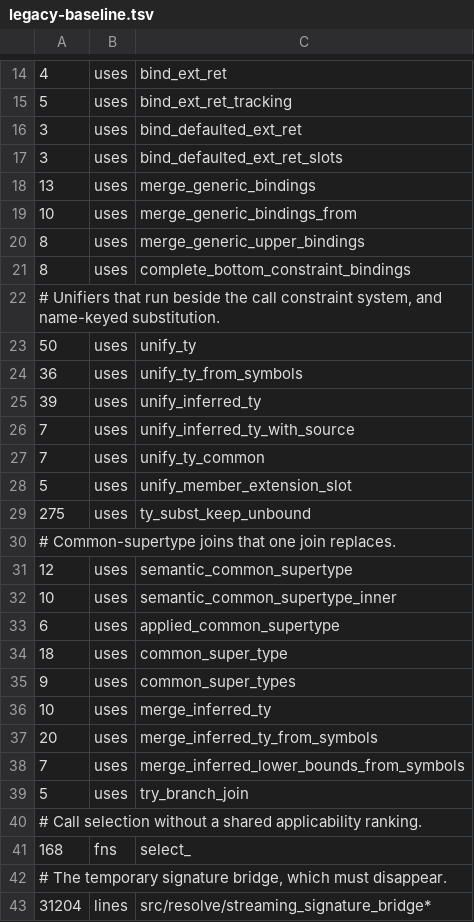
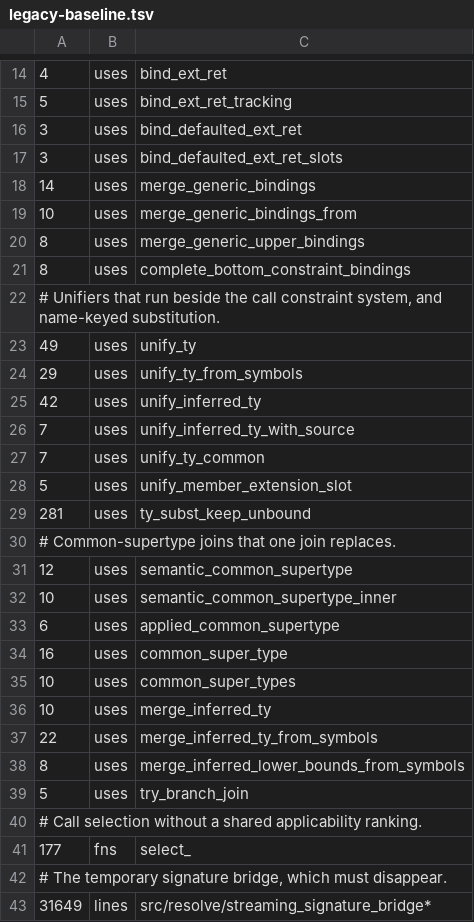
Before and after one commit to qnox/krusty, a TSV file: legacy-baseline.tsv, drawn as a sheet; only a part is shown, gaps mark what is left out.

Commit message:
Freeze the initial legacy inventory at the master it joins
The ratchet is not on master yet, so legacy-baseline.tsv is its initial
inventory, not a lowered count: it must measure the tree it merges into,
or the lint gate it installs rejects master's own source. Every row is
now the script's own measurement (legacy-ratchet.sh measure) of this
branch merged with master e3250012. Eleven rows moved since the last
freeze, eight up and three down:

- up: merge_generic_bindings 13->14, unify_inferred_ty 39->42,
  ty_subst_keep_unbound 275->281, common_super_types 9->10,
  merge_inferred_ty_from_symbols 20->22,
  merge_inferred_lower_bounds_from_symbols 7->8, fns select_ 168->177,
  lines src/resolve/streaming_signature_bridge* 31204->31649
- down: unify_ty 50->49, unify_ty_from_symbols 36->29,
  common_super_type 18->16

From here each row only goes down: check still fails above a row, and
tighten still cannot raise one.

```diff
--- a/legacy-baseline.tsv
+++ b/legacy-baseline.tsv
@@ -17,3 +17,3 @@
 3	uses	bind_defaulted_ext_ret_slots
-13	uses	merge_generic_bindings
+14	uses	merge_generic_bindings
 10	uses	merge_generic_bindings_from
@@ -22,5 +22,5 @@
 # Unifiers that run beside the call constraint system, and name-keyed substitution.
-50	uses	unify_ty
-36	uses	unify_ty_from_symbols
-39	uses	unify_inferred_ty
+49	uses	unify_ty
+29	uses	unify_ty_from_symbols
+42	uses	unify_inferred_ty
 7	uses	unify_inferred_ty_with_source
@@ -28,3 +28,3 @@
 5	uses	unify_member_extension_slot
-275	uses	ty_subst_keep_unbound
+281	uses	ty_subst_keep_unbound
 # Common-supertype joins that one join replaces.
@@ -33,11 +33,11 @@
 6	uses	applied_common_supertype
-18	uses	common_super_type
-9	uses	common_super_types
+16	uses	common_super_type
+10	uses	common_super_types
 10	uses	merge_inferred_ty
-20	uses	merge_inferred_ty_from_symbols
-7	uses	merge_inferred_lower_bounds_from_symbols
+22	uses	merge_inferred_ty_from_symbols
+8	uses	merge_inferred_lower_bounds_from_symbols
 5	uses	try_branch_join
 # Call selection without a shared applicability ranking.
-168	fns	select_
+177	fns	select_
 # The temporary signature bridge, which must disappear.
-31204	lines	src/resolve/streaming_signature_bridge*
+31649	lines	src/resolve/streaming_signature_bridge*
```
